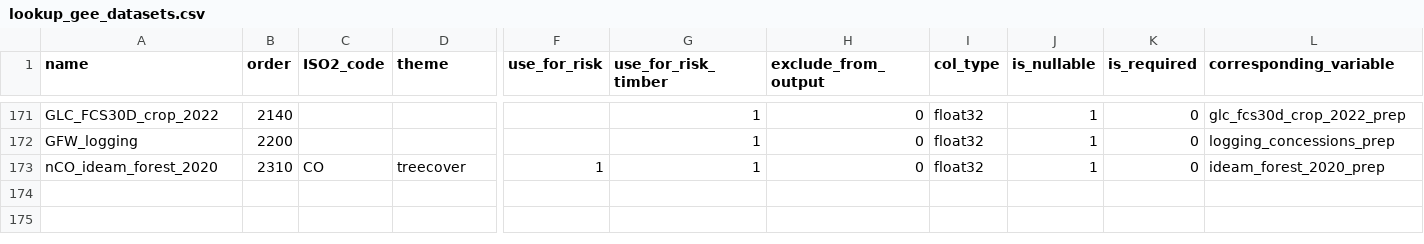
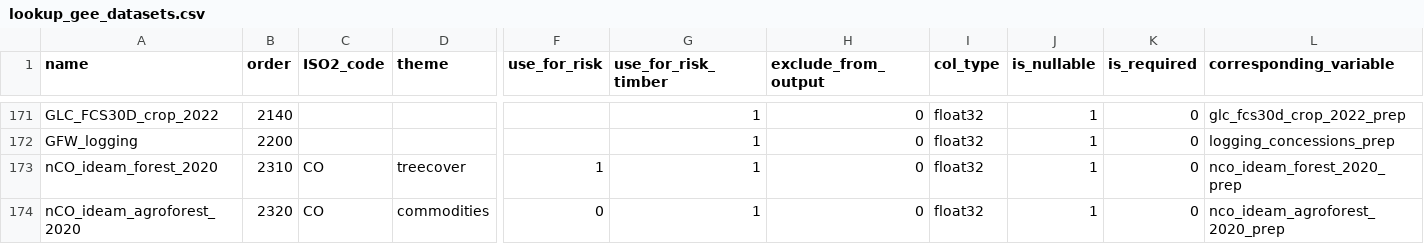
Before and after one commit to forestdatapartnership/whisp, a CSV file: src/openforis_whisp/parameters/lookup_gee_datasets.csv, drawn as a sheet; only a part is shown, gaps mark what is left out; rows hold the shown columns only; the diff names each change by its address in the sheet, - before the commit and + after, or states it on an @@ line.

Commit message:
IDEAM datasets agro usage

```diff
--- a/src/openforis_whisp/parameters/lookup_gee_datasets.csv
+++ b/src/openforis_whisp/parameters/lookup_gee_datasets.csv
-L173 (corresponding_variable): ideam_forest_2020_prep
+L173 (corresponding_variable): nco_ideam_forest_2020_prep
+row 174: nCO_ideam_agroforest_2020 | 2320 | CO | commodities | 0 | 1 | 0 | float32 | 1 | 0 | nco_ideam_agroforest_2020_prep
```
Also changed, not shown: 2 other files.
